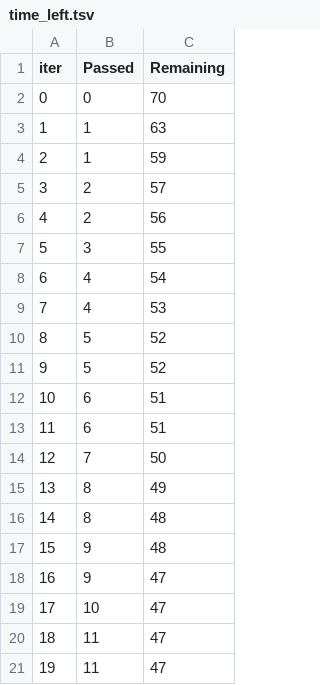
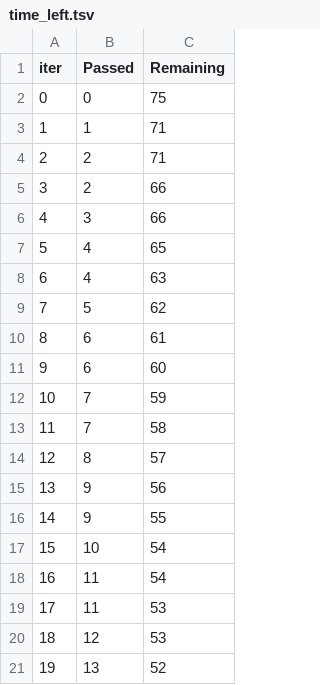
Before and after one commit to palkarparth/MLProject, a TSV file: catboost_info/time_left.tsv, drawn as a sheet; only a part is shown; the diff covers the shown part only.

```diff
--- a/catboost_info/time_left.tsv
+++ b/catboost_info/time_left.tsv
@@ -1,21 +1,21 @@
 iter	Passed	Remaining
-0	0	70
-1	1	63
-2	1	59
-3	2	57
-4	2	56
-5	3	55
-6	4	54
-7	4	53
-8	5	52
-9	5	52
-10	6	51
-11	6	51
-12	7	50
-13	8	49
-14	8	48
-15	9	48
-16	9	47
-17	10	47
-18	11	47
-19	11	47
+0	0	75
+1	1	71
+2	2	71
+3	2	66
+4	3	66
+5	4	65
+6	4	63
+7	5	62
+8	6	61
+9	6	60
+10	7	59
+11	7	58
+12	8	57
+13	9	56
+14	9	55
+15	10	54
+16	11	54
+17	11	53
+18	12	53
+19	13	52
```
Also changed, not shown: 153 edited cells elsewhere in this file, 2 other files.
